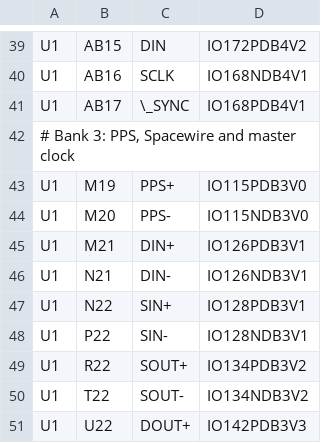
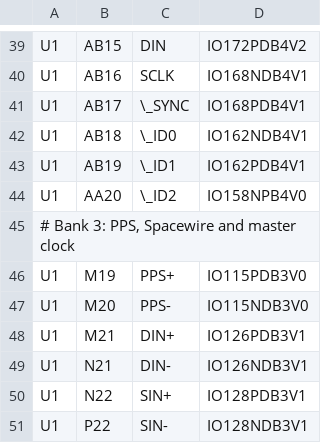
Before and after one commit to noqsi/Mcadam, a TSV file: Circuits/Schematic/ProASICpins.tsv, drawn as a sheet; only a part is shown, gaps mark what is left out; the shorter side is filled out with more unchanged rows.

```diff
--- a/Circuits/Schematic/ProASICpins.tsv
+++ b/Circuits/Schematic/ProASICpins.tsv
@@ -41,2 +41,5 @@ U1	AB16	SCLK	IO168NDB4V1
 U1	AB17	\_SYNC	IO168PDB4V1
+U1	AB18	\_ID0	IO162NDB4V1
+U1	AB19	\_ID1	IO162PDB4V1
+U1	AA20	\_ID2	IO158NPB4V0
 # Bank 3: PPS, Spacewire and master clock
```
Also changed, not shown: Circuits/Schematic/parts.tsv, 4 other files.
